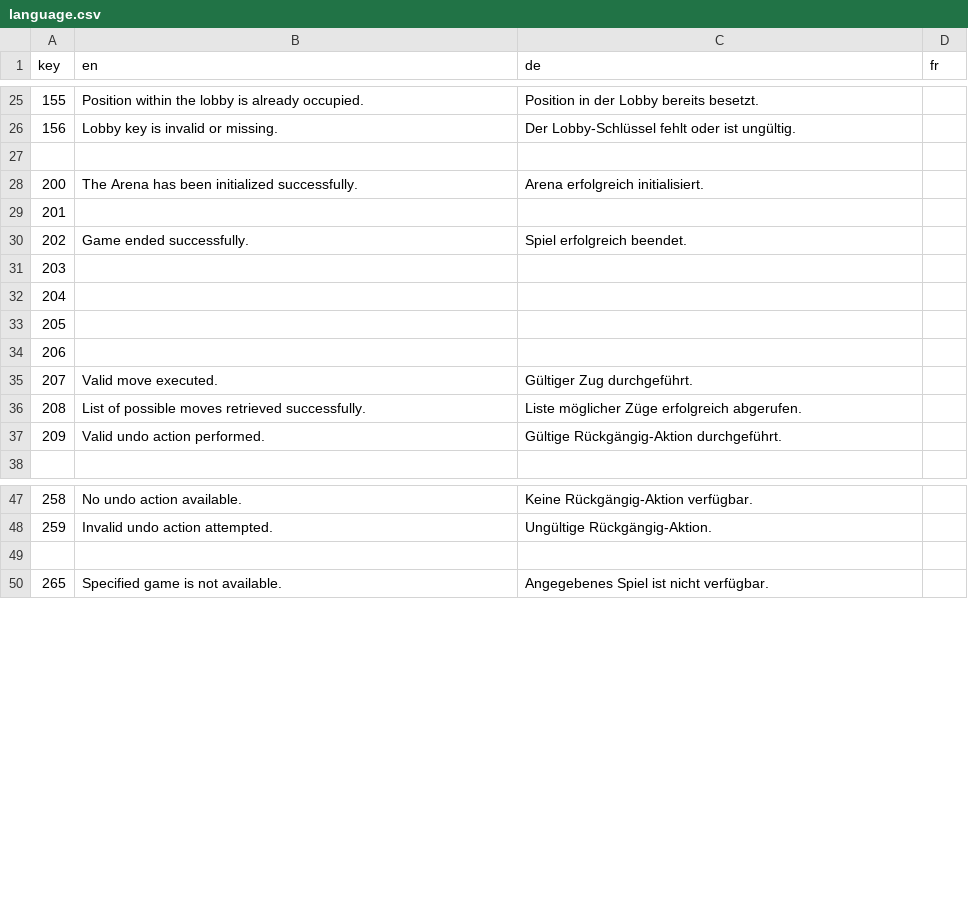
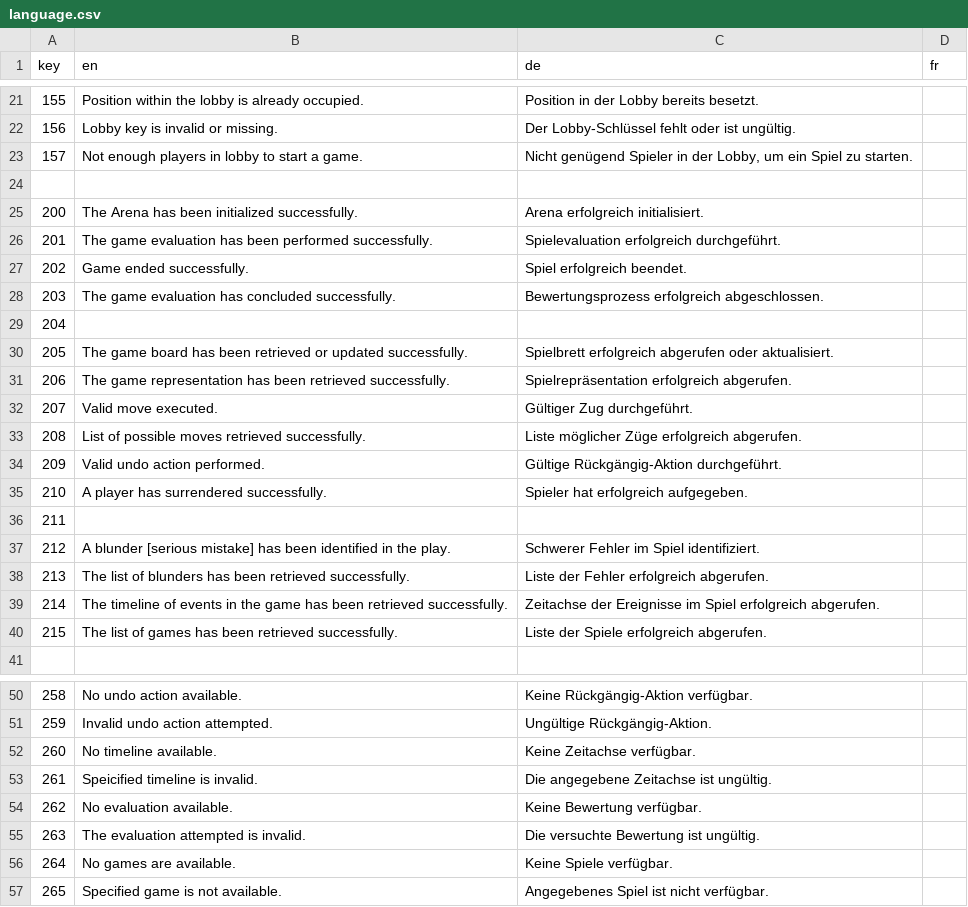
Before and after one commit to 12ghostrider21/KIMaster, a CSV file: Tools/language.csv, drawn as a sheet; only a part is shown, gaps mark what is left out; the diff covers the shown part only.

Commit message:
added missing rcodes

```diff
--- a/Tools/language.csv
+++ b/Tools/language.csv
@@ -26,10 +22,11 @@
 156;Lobby key is invalid or missing.;Der Lobby-Schlüssel fehlt oder ist ungültig.;
+157;Not enough players in lobby to start a game.;Nicht genügend Spieler in der Lobby, um ein Spiel zu starten.;
 ;;;
 200;The Arena has been initialized successfully.;Arena erfolgreich initialisiert.;
-201;;;
+201;The game evaluation has been performed successfully.;Spielevaluation erfolgreich durchgeführt.;
 202;Game ended successfully.;Spiel erfolgreich beendet.;
-203;;;
+203;The game evaluation has concluded successfully.;Bewertungsprozess erfolgreich abgeschlossen.;
 204;;;
-205;;;
-206;;;
+205;The game board has been retrieved or updated successfully.;Spielbrett erfolgreich abgerufen oder aktualisiert.;
+206;The game representation has been retrieved successfully.;Spielrepräsentation erfolgreich abgerufen.;
 207;Valid move executed.;Gültiger Zug durchgeführt.;
@@ -37,2 +34,8 @@
 209;Valid undo action performed.;Gültige Rückgängig-Aktion durchgeführt.;
+210;A player has surrendered successfully.;Spieler hat erfolgreich aufgegeben.;
+211;;;
+212;A blunder [serious mistake] has been identified in the play.;Schwerer Fehler im Spiel identifiziert.;
+213;The list of blunders has been retrieved successfully.;Liste der Fehler erfolgreich abgerufen.;
+214;The timeline of events in the game has been retrieved successfully.;Zeitachse der Ereignisse im Spiel erfolgreich abgerufen.;
+215;The list of games has been retrieved successfully.;Liste der Spiele erfolgreich abgerufen.;
 ;;;
@@ -48,3 +51,7 @@
 259;Invalid undo action attempted.;Ungültige Rückgängig-Aktion.;
-;;;
+260;No timeline available.;Keine Zeitachse verfügbar.;
+261;Speicified timeline is invalid.;Die angegebene Zeitachse ist ungültig.;
+262;No evaluation available.;Keine Bewertung verfügbar.;
+263;The evaluation attempted is invalid.;Die versuchte Bewertung ist ungültig.;
+264;No games are available.;Keine Spiele verfügbar.;
 265;Specified game is not available.;Angegebenes Spiel ist nicht verfügbar.;
```
Also changed, not shown: 4 removed rows and 1 edited cell elsewhere in this file.
